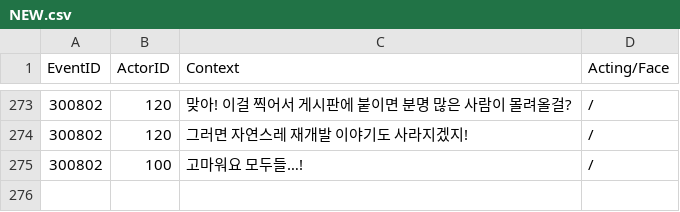
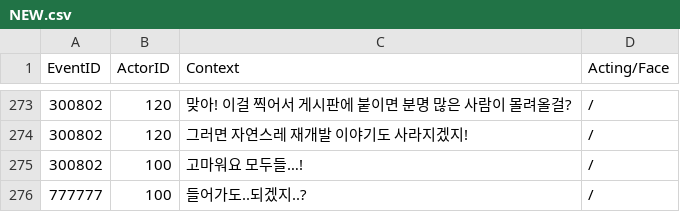
Before and after one commit to PlayMer0825/Graffiti, a CSV file: Assets/Resources/CSV/NEW.csv, drawn as a sheet; only a part is shown, gaps mark what is left out; the diff names each change by its address in the sheet, - before the commit and + after, or states it on an @@ line.

```diff
--- a/Assets/Resources/CSV/NEW.csv
+++ b/Assets/Resources/CSV/NEW.csv
+row 276: 777777 | 100 | 들어가도..되겠지..? | /
```
Also changed, not shown: 15 other files.
